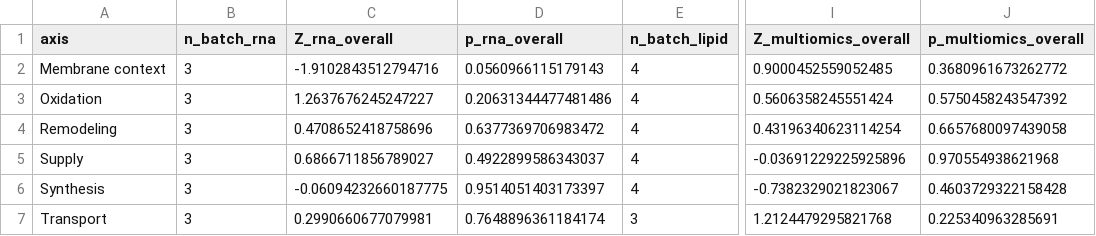
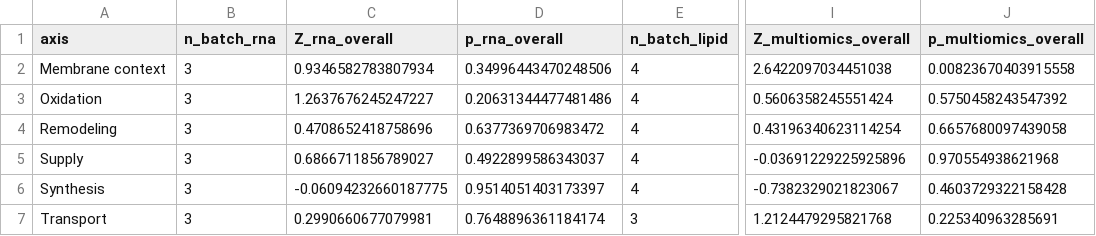
Before and after one commit to gbm19950414-ux/Multi-omics-Analysis-Pipeline, a TSV file: results/multiomics/tables/multiomics_axis_Z_overall.tsv, drawn as a sheet; only a part is shown, gaps mark what is left out; the diff names each change by its address in the sheet, - before the commit and + after, or states it on an @@ line.

```diff
--- a/results/multiomics/tables/multiomics_axis_Z_overall.tsv
+++ b/results/multiomics/tables/multiomics_axis_Z_overall.tsv
-C2 (Z_rna_overall): -1.9102843512794716
+C2 (Z_rna_overall): 0.9346582783807934
-D2 (p_rna_overall): 0.0560966115179143
+D2 (p_rna_overall): 0.34996443470248506
-I2 (Z_multiomics_overall): 0.9000452559052485
+I2 (Z_multiomics_overall): 2.6422097034451038
-J2 (p_multiomics_overall): 0.3680961673262772
+J2 (p_multiomics_overall): 0.00823670403915558
```
Also changed, not shown: results/figs/figure_6_f_all_stats.tsv, results/multiomics/tables/multiomics_axis_Z_per_batch.tsv, 49 other files.
